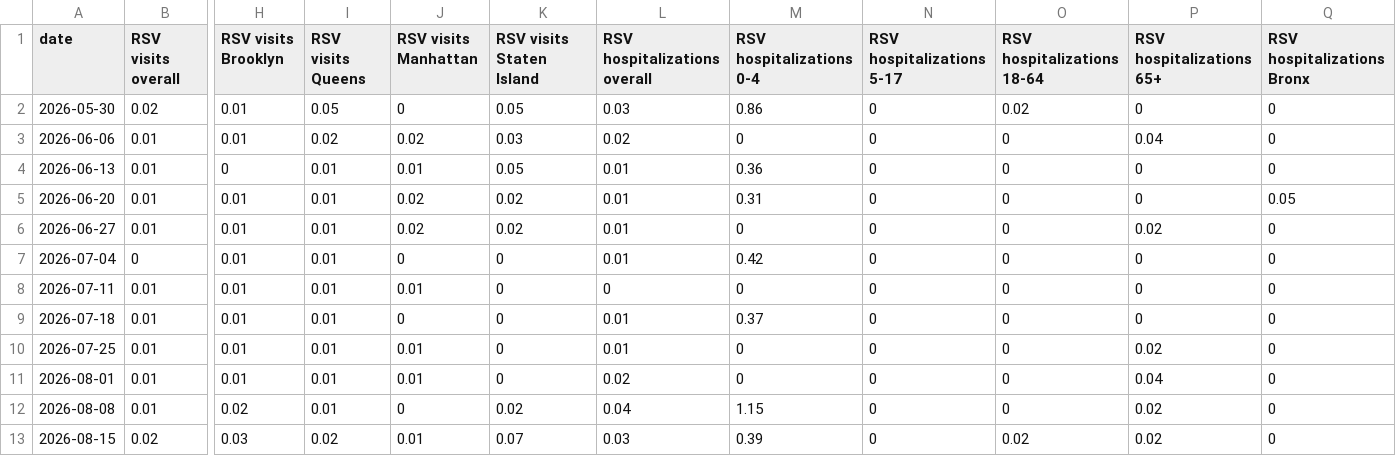
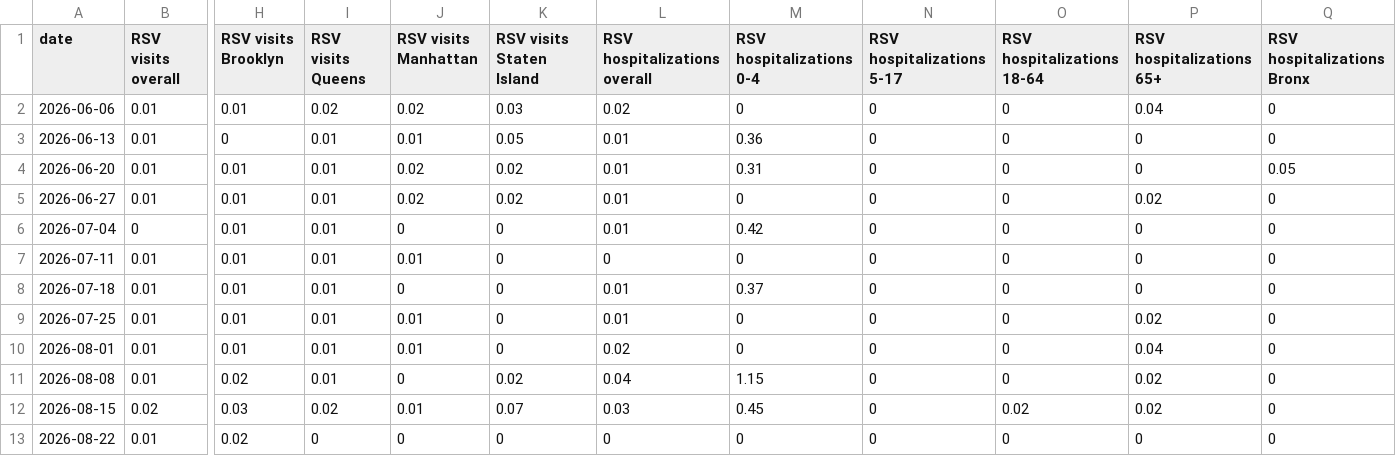
Before and after one commit to nychealth/respiratory-illness-data, a CSV file: data/ED_data_RSV.csv, drawn as a sheet; only a part is shown, gaps mark what is left out; removed rows and columns are numbered as before the commit, all else as after; rows hold the shown columns only; the diff names each change by its address in the sheet, - before the commit and + after, or states it on an @@ line.

```diff
--- a/data/ED_data_RSV.csv
+++ b/data/ED_data_RSV.csv
-row 2: 2026-05-30 | 0.02 | 0.01 | 0.05 | 0 | 0.05 | 0.03 | 0.86 | 0 | 0.02 | 0 | 0
-M12 (RSV hospitalizations 0-4): 0.39
+M12 (RSV hospitalizations 0-4): 0.45
+row 13: 2026-08-22 | 0.01 | 0.02 | 0 | 0 | 0 | 0 | 0 | 0 | 0 | 0 | 0
```
Also changed, not shown: data/Case_data_COVID-19.csv, data/OpenData_NYC_Respiratory_Illness_Data.csv, 11 other files.
